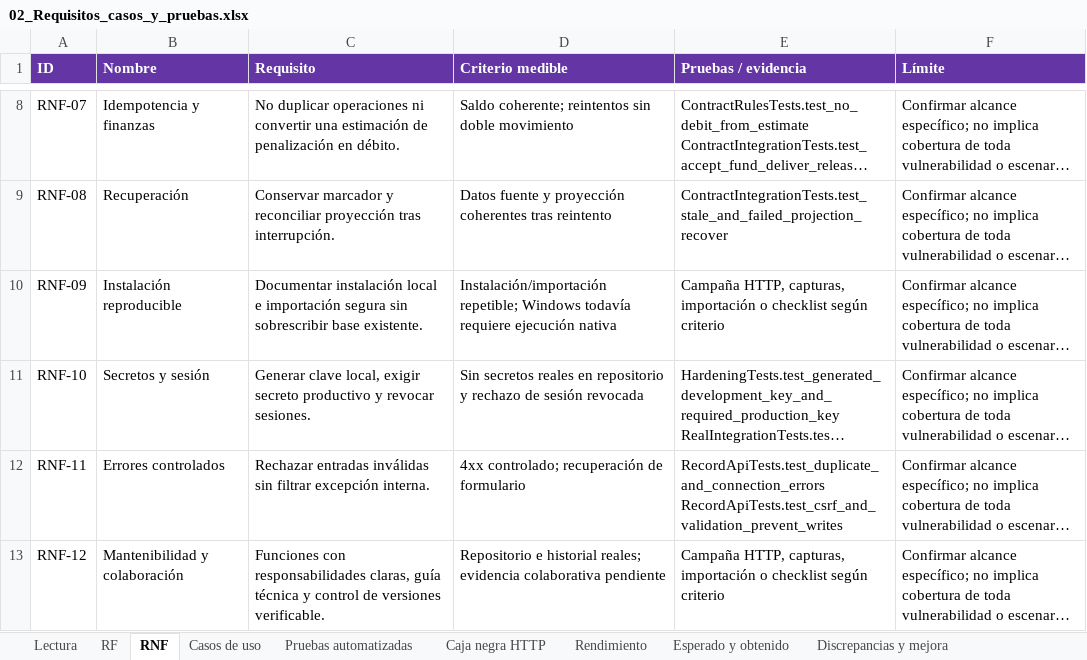
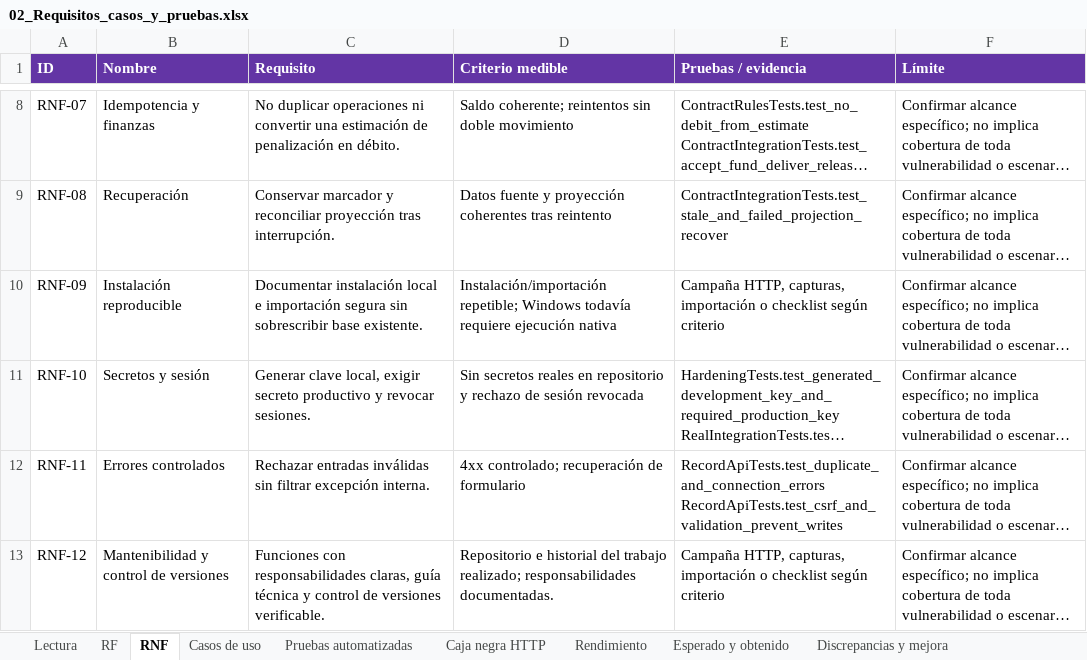
Before and after one commit to BR4CH1TO/Skilly, an Excel workbook: Documentos Word/Unidad_3/02_Requisitos_casos_y_pruebas.xlsx, sheet RNF, drawn as a sheet; only a part is shown, gaps mark what is left out; long unchanged cells end in …; values as stored, in another font and other column widths than the file's, no borders; the diff names each change by its address in the sheet, - before the commit and + after, or states it on an @@ line.

Commit message:
Documentar la responsabilidad efectiva del desarrollo de Skilly

```diff
--- a/Documentos Word/Unidad_3/02_Requisitos_casos_y_pruebas.xlsx (sheet RNF)
+++ b/Documentos Word/Unidad_3/02_Requisitos_casos_y_pruebas.xlsx (sheet RNF)
-B13 (Nombre): Mantenibilidad y colaboración
+B13 (Nombre): Mantenibilidad y control de versiones
-D13 (Criterio medible): …e historial reales; evidencia colaborativa pendiente
+D13 (Criterio medible): …e historial del trabajo realizado; responsabilidades documentadas.
```
Also changed, not shown: sheet Esperado y obtenido, sheet Discrepancias y mejora, sheet Control de rubrica, 10 other files.
